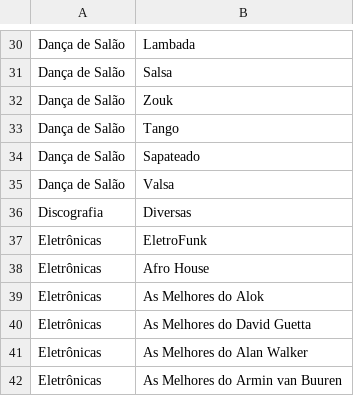
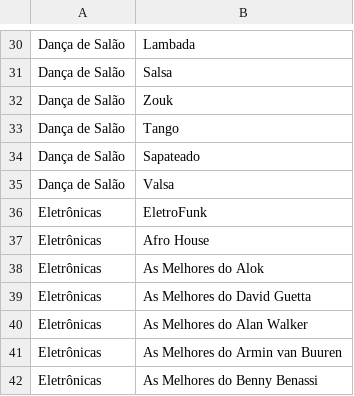
Before and after one commit to djedsonmusic-ship-it/catalogo-musical, a CSV file: ferramentas/catalogo_origem.csv, drawn as a sheet; only a part is shown, gaps mark what is left out; the shorter side is filled out with more unchanged rows; the diff names each change by its address in the sheet, - before the commit and + after, or states it on an @@ line.

Commit message:
Atualiza discografias e fluxo de pedidos

```diff
--- a/ferramentas/catalogo_origem.csv
+++ b/ferramentas/catalogo_origem.csv
-row 36: Discografia | Diversas
```
Also changed, not shown: 14 other files.
